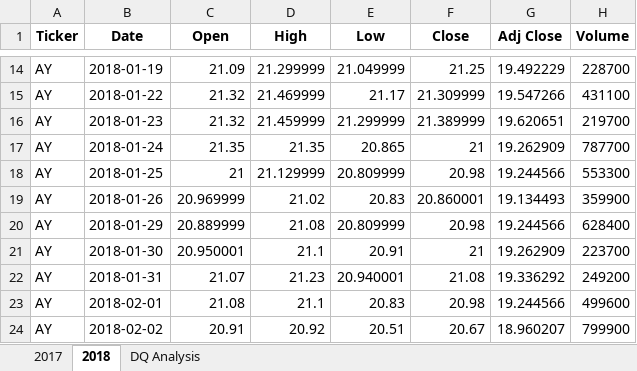
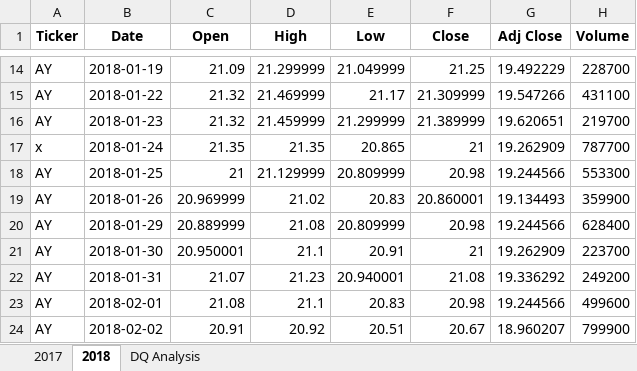
Before and after one commit to profweston/stock-analysis, an Excel workbook: green_stocks.xlsm, sheet 2018, drawn as a sheet; only a part is shown, gaps mark what is left out; values as stored, in another font and other column widths than the file's, no borders; the diff names each change by its address in the sheet, - before the commit and + after, or states it on an @@ line.

```diff
--- a/green_stocks.xlsm (sheet 2018)
+++ b/green_stocks.xlsm (sheet 2018)
-A17 (Ticker): AY
+A17 (Ticker): x
```
Also changed, not shown: sheet DQ Analysis.
